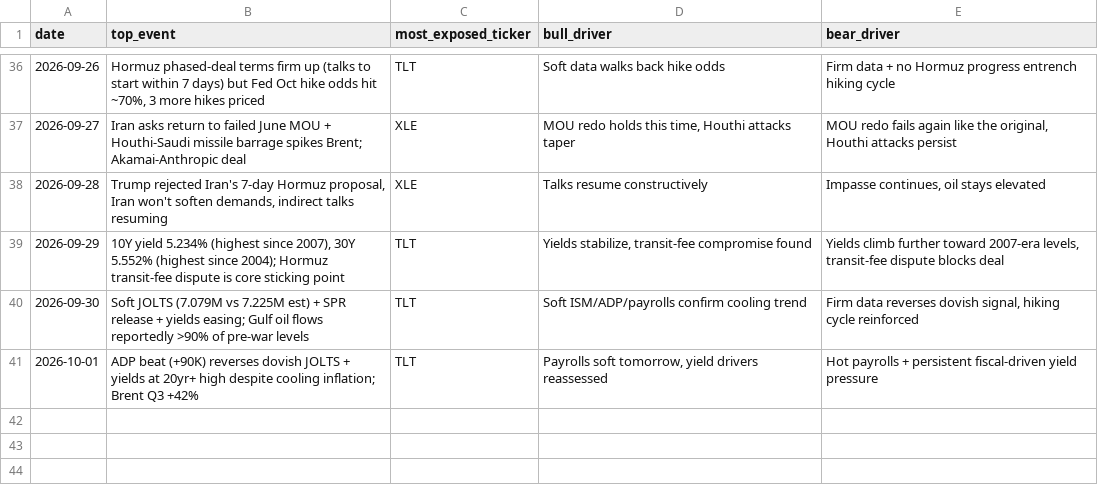
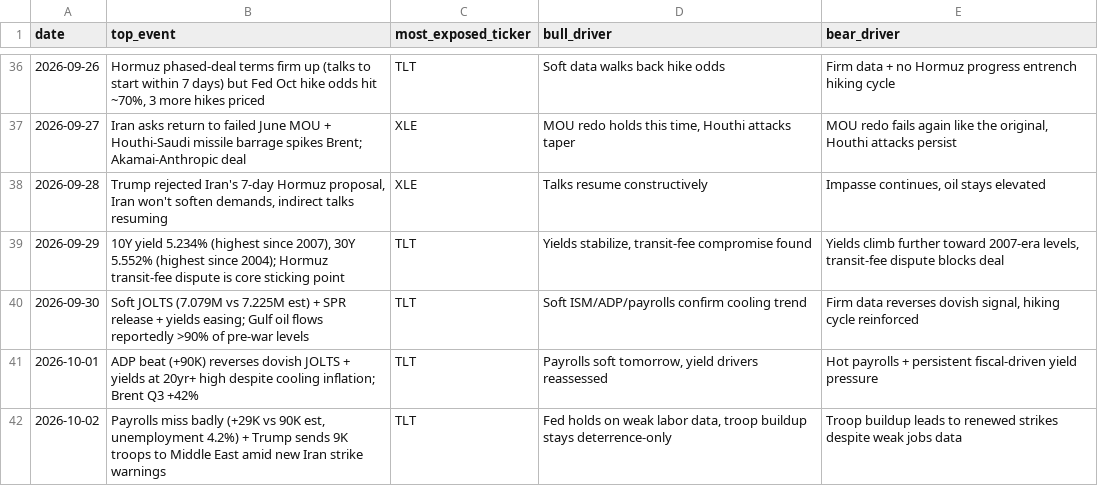
Before and after one commit to praxacharya/Kash_with_Codex_2026, a CSV file: market-tracker/outputs/log.csv, drawn as a sheet; only a part is shown, gaps mark what is left out.

```diff
--- a/market-tracker/outputs/log.csv
+++ b/market-tracker/outputs/log.csv
@@ -41 +41,2 @@ date,top_event,most_exposed_ticker,bull_driver,bear_driver
 2026-10-01,"ADP beat (+90K) reverses dovish JOLTS + yields at 20yr+ high despite cooling inflation; Brent Q3 +42%",TLT,"Payrolls soft tomorrow, yield drivers reassessed","Hot payrolls + persistent fiscal-driven yield pressure"
+2026-10-02,"Payrolls miss badly (+29K vs 90K est, unemployment 4.2%) + Trump sends 9K troops to Middle East amid new Iran strike warnings",TLT,"Fed holds on weak labor data, troop buildup stays deterrence-only","Troop buildup leads to renewed strikes despite weak jobs data"
```
Also changed, not shown: 1 other file.
